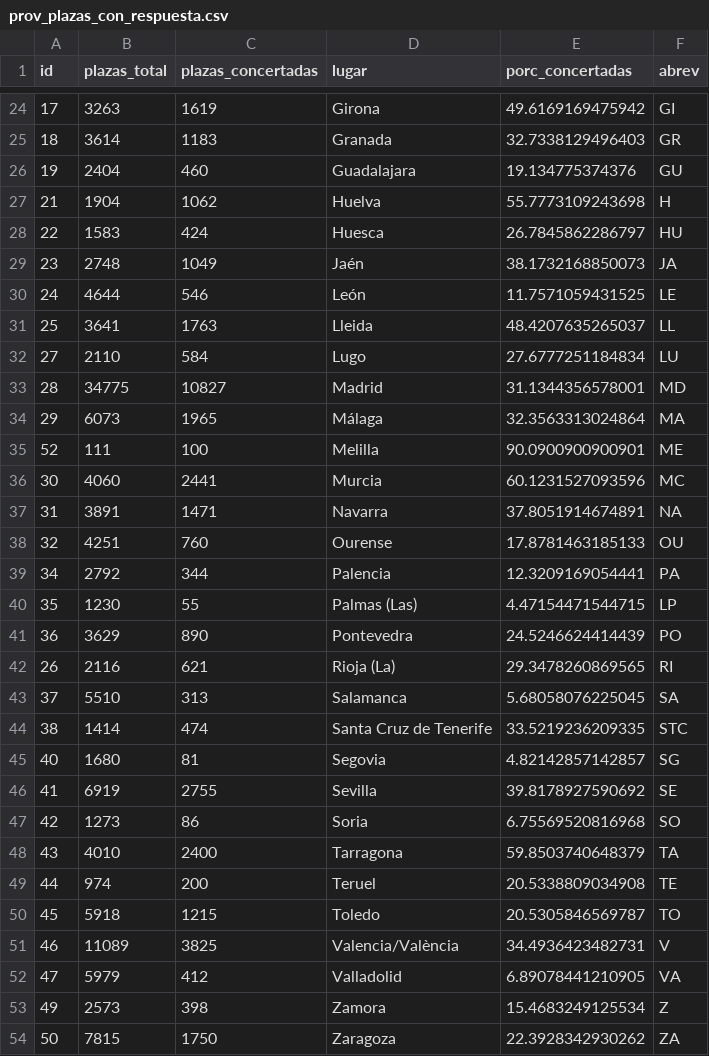
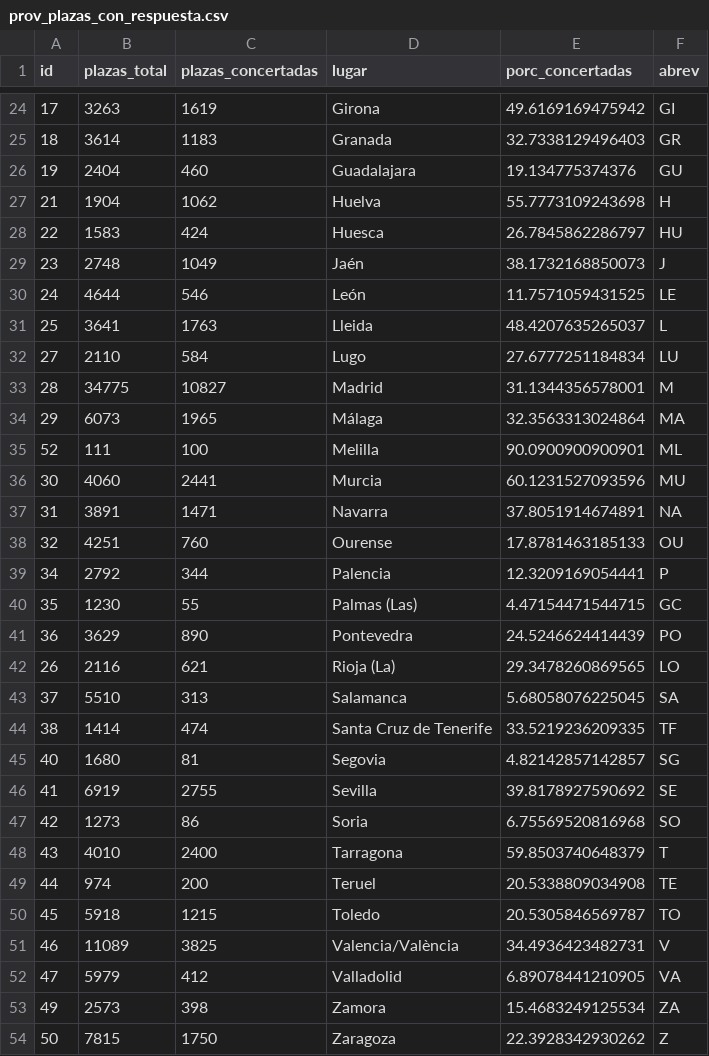
Before and after one commit to EnvejecimientoEnRed/residencias_plazas-concertadas_dashboard, a CSV file: data/prov_plazas_con_respuesta.csv, drawn as a sheet; only a part is shown, gaps mark what is left out; the diff covers the shown part only.

Commit message:
Abreviaturas modificadas

```diff
--- a/data/prov_plazas_con_respuesta.csv
+++ b/data/prov_plazas_con_respuesta.csv
@@ -28,18 +28,18 @@
 "22",1583,424,"Huesca",26.7845862286797,"HU"
-"23",2748,1049,"Jaén",38.1732168850073,"JA"
+"23",2748,1049,"Jaén",38.1732168850073,"J"
 "24",4644,546,"León",11.7571059431525,"LE"
-"25",3641,1763,"Lleida",48.4207635265037,"LL"
+"25",3641,1763,"Lleida",48.4207635265037,"L"
 "27",2110,584,"Lugo",27.6777251184834,"LU"
-"28",34775,10827,"Madrid",31.1344356578001,"MD"
+"28",34775,10827,"Madrid",31.1344356578001,"M"
 "29",6073,1965,"Málaga",32.3563313024864,"MA"
-"52",111,100,"Melilla",90.0900900900901,"ME"
-"30",4060,2441,"Murcia",60.1231527093596,"MC"
+"52",111,100,"Melilla",90.0900900900901,"ML"
+"30",4060,2441,"Murcia",60.1231527093596,"MU"
 "31",3891,1471,"Navarra",37.8051914674891,"NA"
 "32",4251,760,"Ourense",17.8781463185133,"OU"
-"34",2792,344,"Palencia",12.3209169054441,"PA"
-"35",1230,55,"Palmas (Las)",4.47154471544715,"LP"
+"34",2792,344,"Palencia",12.3209169054441,"P"
+"35",1230,55,"Palmas (Las)",4.47154471544715,"GC"
 "36",3629,890,"Pontevedra",24.5246624414439,"PO"
-"26",2116,621,"Rioja (La)",29.3478260869565,"RI"
+"26",2116,621,"Rioja (La)",29.3478260869565,"LO"
 "37",5510,313,"Salamanca",5.68058076225045,"SA"
-"38",1414,474,"Santa Cruz de Tenerife",33.5219236209335,"STC"
+"38",1414,474,"Santa Cruz de Tenerife",33.5219236209335,"TF"
 "40",1680,81,"Segovia",4.82142857142857,"SG"
@@ -47,3 +47,3 @@
 "42",1273,86,"Soria",6.75569520816968,"SO"
-"43",4010,2400,"Tarragona",59.8503740648379,"TA"
+"43",4010,2400,"Tarragona",59.8503740648379,"T"
 "44",974,200,"Teruel",20.5338809034908,"TE"
@@ -52,3 +52,3 @@
 "47",5979,412,"Valladolid",6.89078441210905,"VA"
-"49",2573,398,"Zamora",15.4683249125534,"Z"
-"50",7815,1750,"Zaragoza",22.3928342930262,"ZA"
+"49",2573,398,"Zamora",15.4683249125534,"ZA"
+"50",7815,1750,"Zaragoza",22.3928342930262,"Z"
```
Also changed, not shown: 13 edited cells elsewhere in this file, data/ccaa_plazas_con_respuesta.csv.
